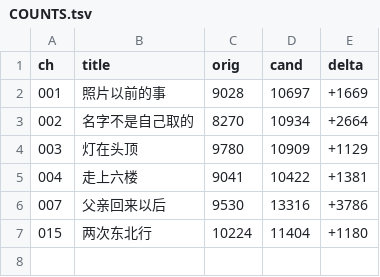
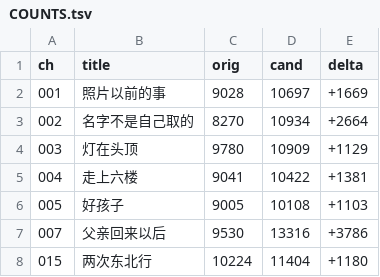
Before and after one commit to LYL-Z/the-memory-reading-notes, a TSV file: editorial/literary-revision/qwen-max/volume-03/COUNTS.tsv, drawn as a sheet.

```diff
--- a/editorial/literary-revision/qwen-max/volume-03/COUNTS.tsv
+++ b/editorial/literary-revision/qwen-max/volume-03/COUNTS.tsv
@@ -5,2 +5,3 @@ ch	title	orig	cand	delta
 004	走上六楼	9041	10422	+1381
+005	好孩子	9005	10108	+1103
 007	父亲回来以后	9530	13316	+3786
```
Also changed, not shown: editorial/literary-revision/qwen-max/QWEN-CHAPTER-QUEUE.tsv, editorial/literary-revision/qwen-max/QWEN-REVISION-LEDGER.tsv, 4 other files.
